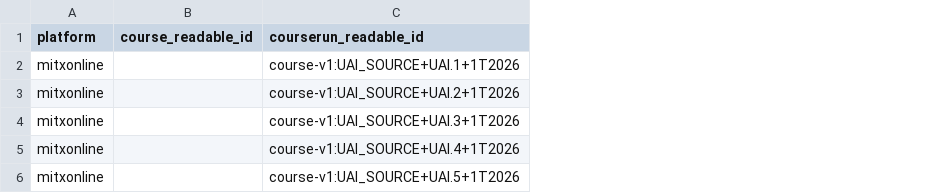
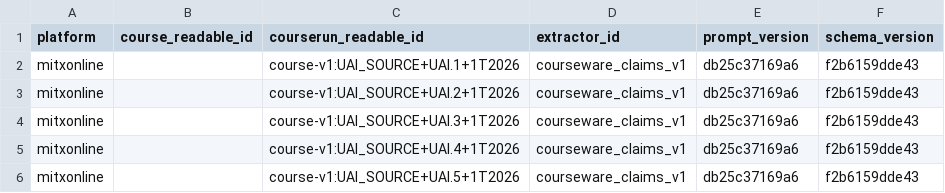
Before and after one commit to mitodl/ol-data-platform, a CSV file: src/ol_dbt/seeds/courseware_extraction_allowlist.csv, drawn as a sheet; the diff names each change by its address in the sheet, - before the commit and + after, or states it on an @@ line.

```diff
--- a/src/ol_dbt/seeds/courseware_extraction_allowlist.csv
+++ b/src/ol_dbt/seeds/courseware_extraction_allowlist.csv
+column D (extractor_id), rows 2-6: all courseware_claims_v1
+column E (prompt_version), rows 2-6: all db25c37169a6
+column F (schema_version), rows 2-6: all f2b6159dde43
```
Also changed, not shown: 7 other files.
